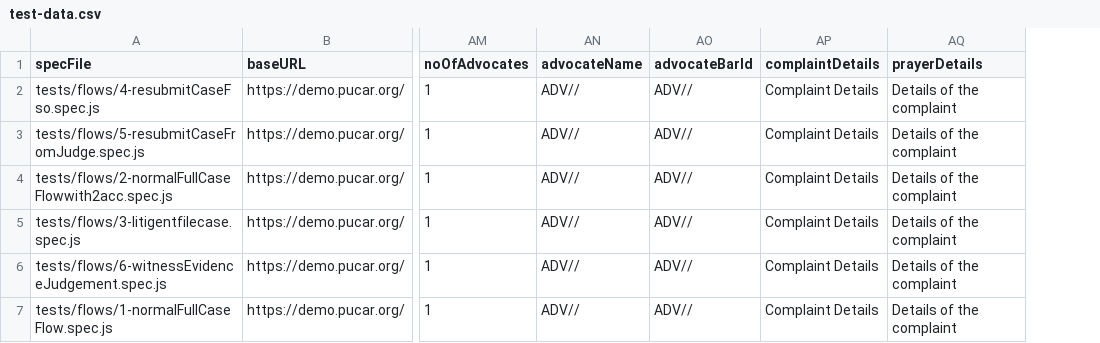
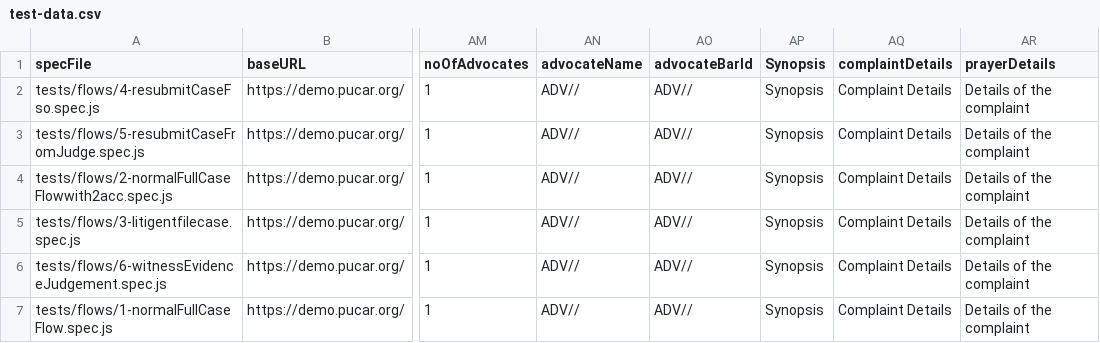
Before and after one commit to pucardotorg/Qa-Automation, a CSV file: ui-e2e/data/test-data.csv, drawn as a sheet; only a part is shown, gaps mark what is left out; the diff names each change by its address in the sheet, - before the commit and + after, or states it on an @@ line.

```diff
--- a/ui-e2e/data/test-data.csv
+++ b/ui-e2e/data/test-data.csv
+column AP (Synopsis), rows 2-7: all Synopsis
```
Also changed, not shown: 33 other files.
